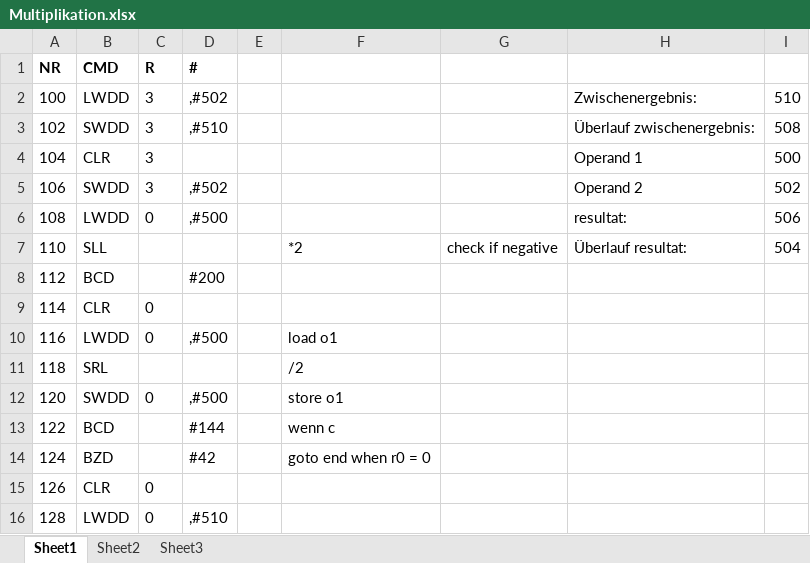
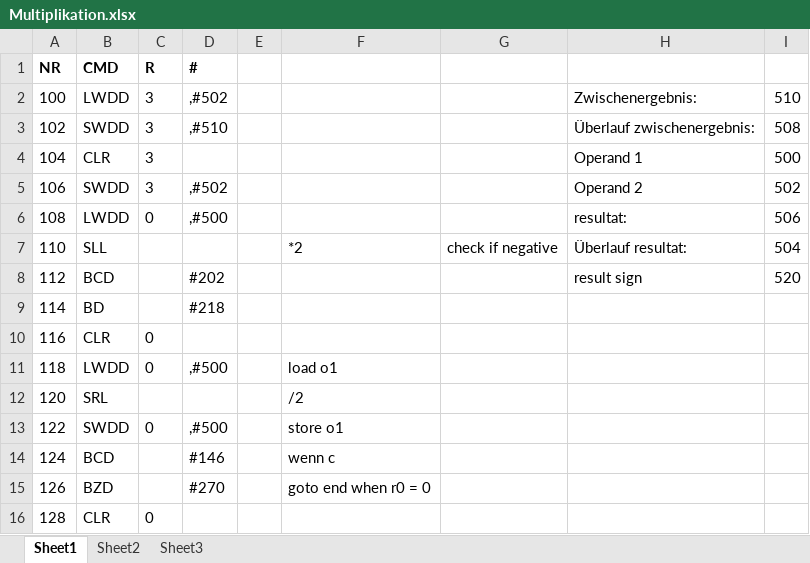
Before and after one commit to Lords-Von-Handschreiber/Mini-Power-PC, an Excel workbook: Examples/Multiplikation.xlsx, sheet Sheet1, drawn as a sheet; only a part is shown; values as stored, in another font and other column widths than the file's, no borders; the diff covers the shown part only; the diff names each change by its address in the sheet, - before the commit and + after, or states it on an @@ line.

```diff
--- a/Examples/Multiplikation.xlsx (sheet Sheet1)
+++ b/Examples/Multiplikation.xlsx (sheet Sheet1)
-D8 (#): #200
+D8 (#): #202
-H8: (empty)
+H8: result sign
-I8: (empty)
+I8: 520
-B9 (CMD): CLR
+B9 (CMD): BD
-C9 (R): 0
+C9 (R): (empty)
-D9 (#): (empty)
+D9 (#): #218
-B10 (CMD): LWDD
+B10 (CMD): CLR
-D10 (#): ,#500
+D10 (#): (empty)
-F10: load o1
+F10: (empty)
-B11 (CMD): SRL
+B11 (CMD): LWDD
-C11 (R): (empty)
+C11 (R): 0
-D11 (#): (empty)
+D11 (#): ,#500
-F11: /2
+F11: load o1
-B12 (CMD): SWDD
+B12 (CMD): SRL
-C12 (R): 0
+C12 (R): (empty)
-D12 (#): ,#500
+D12 (#): (empty)
-F12: store o1
+F12: /2
-B13 (CMD): BCD
+B13 (CMD): SWDD
-C13 (R): (empty)
+C13 (R): 0
-D13 (#): #144
+D13 (#): ,#500
-F13: wenn c
+F13: store o1
-B14 (CMD): BZD
+B14 (CMD): BCD
-D14 (#): #42
+D14 (#): #146
-F14: goto end when r0 = 0
+F14: wenn c
-B15 (CMD): CLR
+B15 (CMD): BZD
-C15 (R): 0
+C15 (R): (empty)
-D15 (#): (empty)
+D15 (#): #270
-F15: (empty)
+F15: goto end when r0 = 0
-B16 (CMD): LWDD
+B16 (CMD): CLR
-D16 (#): ,#510
+D16 (#): (empty)
```
Also changed, not shown: 11 added rows and 241 edited cells elsewhere in this sheet, 1 other file.
